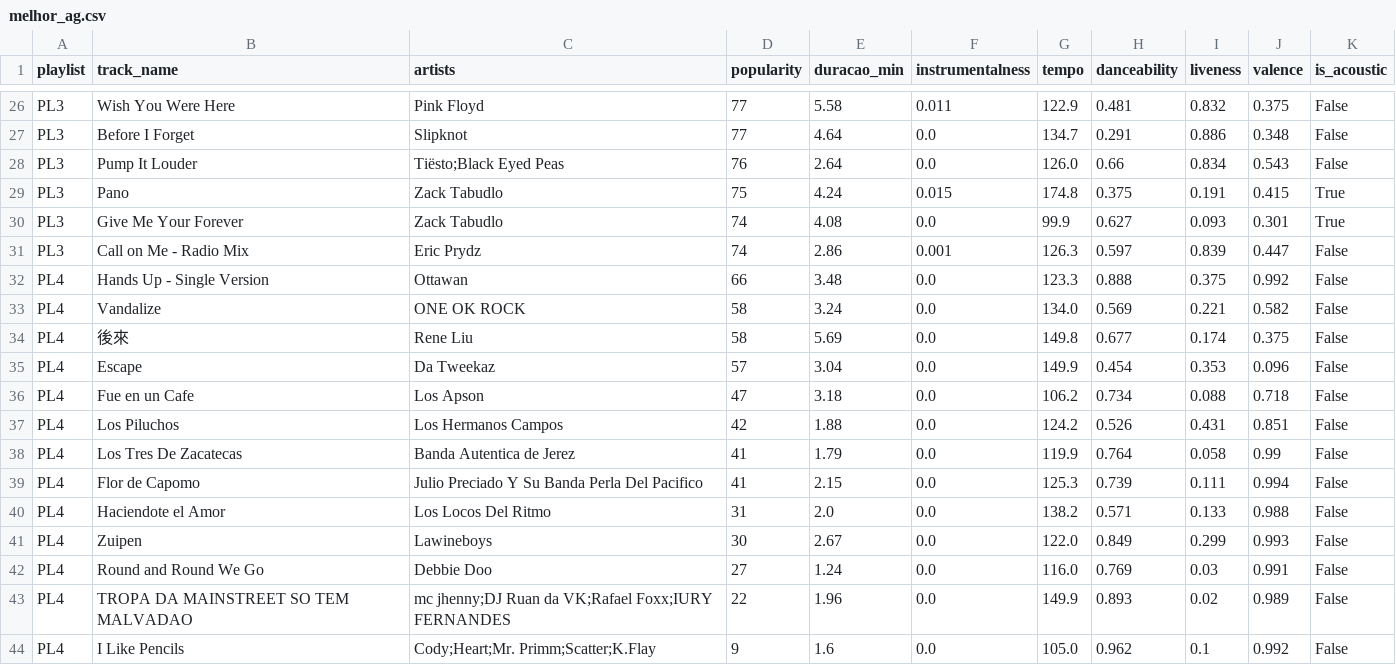
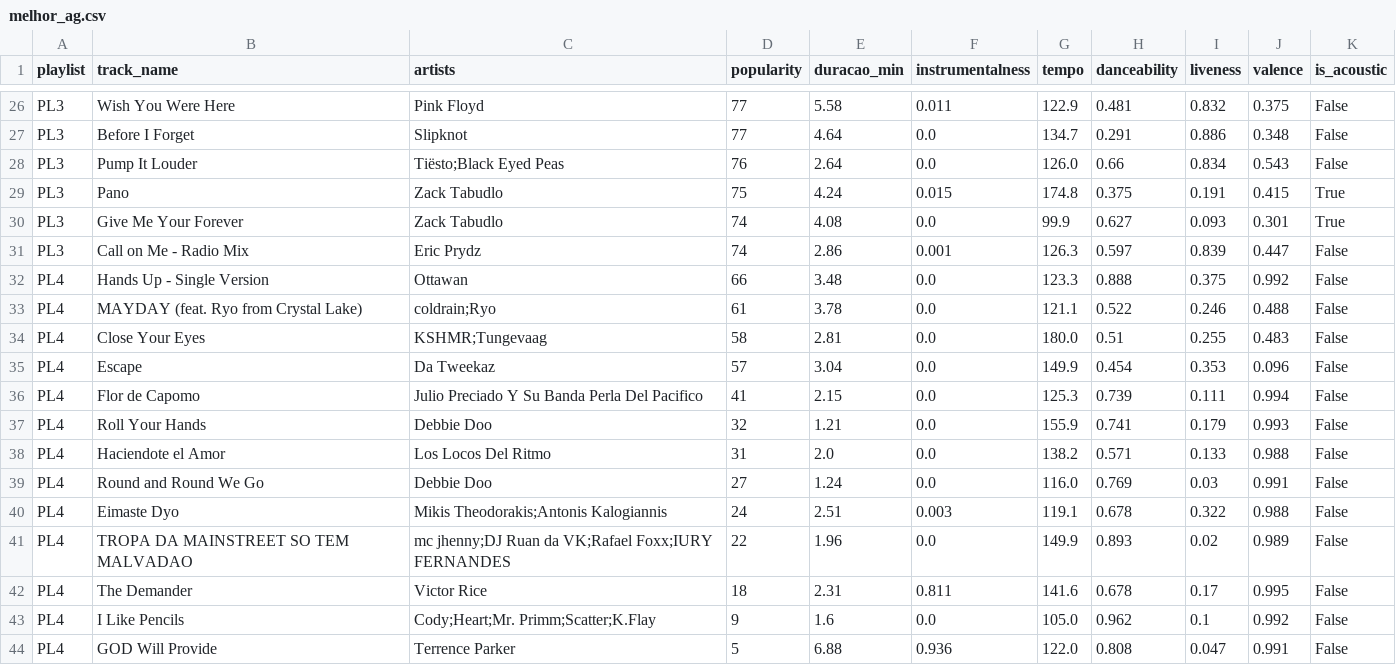
Before and after one commit to Daniel99Fonseca/Otimizacao_Heuristica, a CSV file: output/melhor_ag.csv, drawn as a sheet; only a part is shown, gaps mark what is left out.

```diff
--- a/output/melhor_ag.csv
+++ b/output/melhor_ag.csv
@@ -32,13 +32,13 @@ PL3,Call on Me - Radio Mix,Eric Prydz,74,2.86,0.001,126.3,0.597,0.839,0.447,Fals
 PL4,Hands Up - Single Version,Ottawan,66,3.48,0.0,123.3,0.888,0.375,0.992,False
-PL4,Vandalize,ONE OK ROCK,58,3.24,0.0,134.0,0.569,0.221,0.582,False
-PL4,後來,Rene Liu,58,5.69,0.0,149.8,0.677,0.174,0.375,False
+PL4,MAYDAY (feat. Ryo from Crystal Lake),coldrain;Ryo,61,3.78,0.0,121.1,0.522,0.246,0.488,False
+PL4,Close Your Eyes,KSHMR;Tungevaag,58,2.81,0.0,180.0,0.51,0.255,0.483,False
 PL4,Escape,Da Tweekaz,57,3.04,0.0,149.9,0.454,0.353,0.096,False
-PL4,Fue en un Cafe,Los Apson,47,3.18,0.0,106.2,0.734,0.088,0.718,False
-PL4,Los Piluchos,Los Hermanos Campos,42,1.88,0.0,124.2,0.526,0.431,0.851,False
-PL4,Los Tres De Zacatecas,Banda Autentica de Jerez,41,1.79,0.0,119.9,0.764,0.058,0.99,False
 PL4,Flor de Capomo,Julio Preciado Y Su Banda Perla Del Pacifico,41,2.15,0.0,125.3,0.739,0.111,0.994,False
+PL4,Roll Your Hands,Debbie Doo,32,1.21,0.0,155.9,0.741,0.179,0.993,False
 PL4,Haciendote el Amor,Los Locos Del Ritmo,31,2.0,0.0,138.2,0.571,0.133,0.988,False
-PL4,Zuipen,Lawineboys,30,2.67,0.0,122.0,0.849,0.299,0.993,False
 PL4,Round and Round We Go,Debbie Doo,27,1.24,0.0,116.0,0.769,0.03,0.991,False
+PL4,Eimaste Dyo,Mikis Theodorakis;Antonis Kalogiannis,24,2.51,0.003,119.1,0.678,0.322,0.988,False
 PL4,TROPA DA MAINSTREET SO TEM MALVADAO,mc jhenny;DJ Ruan da VK;Rafael Foxx;IURY FERNANDES,22,1.96,0.0,149.9,0.893,0.02,0.989,False
+PL4,The Demander,Victor Rice,18,2.31,0.811,141.6,0.678,0.17,0.995,False
 PL4,I Like Pencils,Cody;Heart;Mr. Primm;Scatter;K.Flay,9,1.6,0.0,105.0,0.962,0.1,0.992,False
+PL4,GOD Will Provide,Terrence Parker,5,6.88,0.936,122.0,0.808,0.047,0.991,False
```
Also changed, not shown: output/output_ag.csv, 2 other files.
